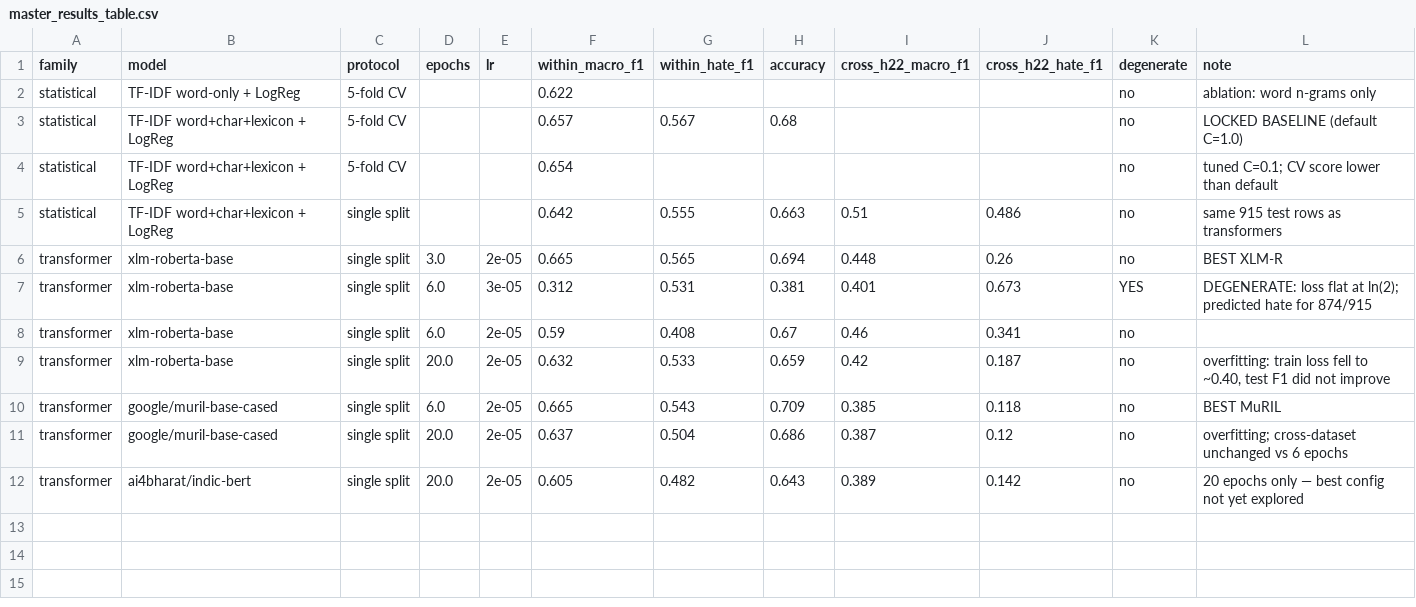
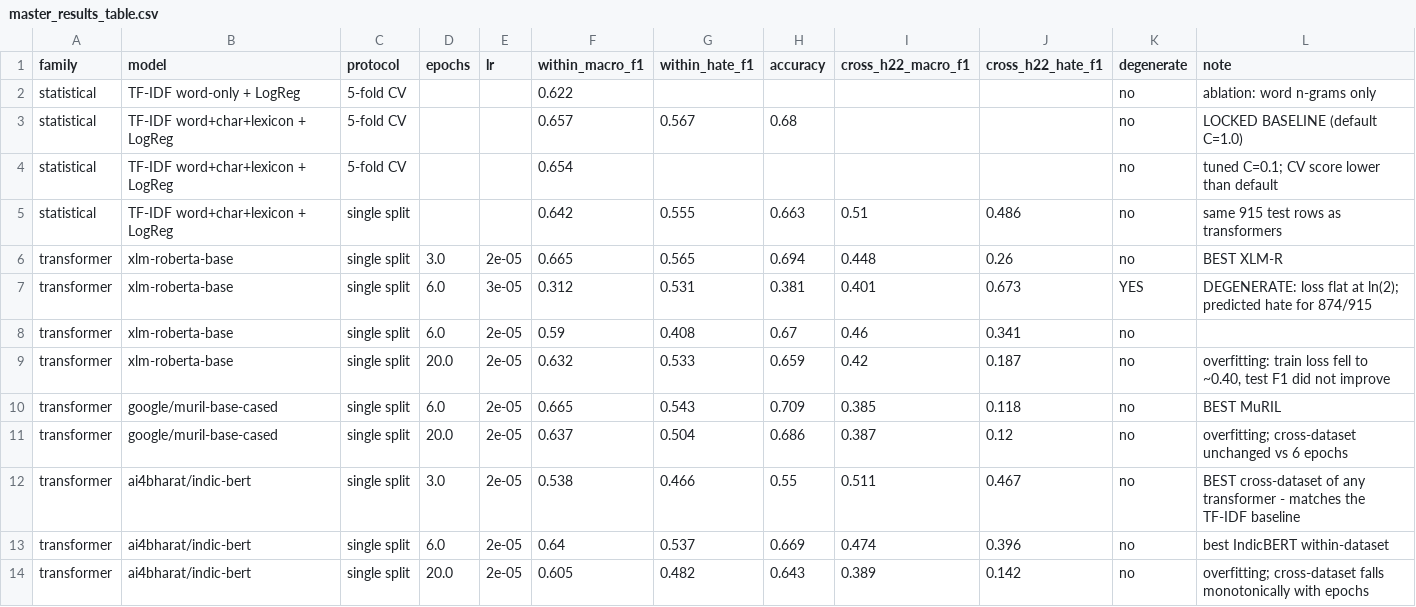
Before and after one commit to mihirmakwana03/msc-hinglish-hate, a CSV file: writing/master_results_table.csv, drawn as a sheet.

Commit message:
Update results and add adversarial attack notebook
- Modified `all_results.csv` and `master_results_table.csv` to include new results for IndicBERT at different epochs, highlighting best configurations and overfitting observations.
- Updated binary image `fig1_monotonic_inverse.png`.
- Added new notebook `11_adversarial_attack.ipynb` detailing adversarial robustness experiments, including setup, attack methods, and evaluation of model performance under perturbations.

```diff
--- a/writing/master_results_table.csv
+++ b/writing/master_results_table.csv
@@ -11,2 +11,4 @@ transformer,google/muril-base-cased,single split,6.0,2e-05,0.665,0.543,0.709,0.3
 transformer,google/muril-base-cased,single split,20.0,2e-05,0.637,0.504,0.686,0.387,0.12,no,overfitting; cross-dataset unchanged vs 6 epochs
-transformer,ai4bharat/indic-bert,single split,20.0,2e-05,0.605,0.482,0.643,0.389,0.142,no,20 epochs only — best config not yet explored
+transformer,ai4bharat/indic-bert,single split,3.0,2e-05,0.538,0.466,0.55,0.511,0.467,no,BEST cross-dataset of any transformer - matches the TF-IDF baseline
+transformer,ai4bharat/indic-bert,single split,6.0,2e-05,0.64,0.537,0.669,0.474,0.396,no,best IndicBERT within-dataset
+transformer,ai4bharat/indic-bert,single split,20.0,2e-05,0.605,0.482,0.643,0.389,0.142,no,overfitting; cross-dataset falls monotonically with epochs
```
Also changed, not shown: writing/all_results.csv, 3 other files.
